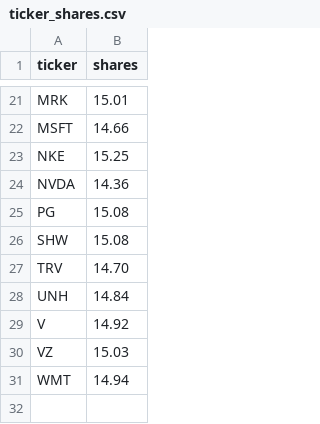
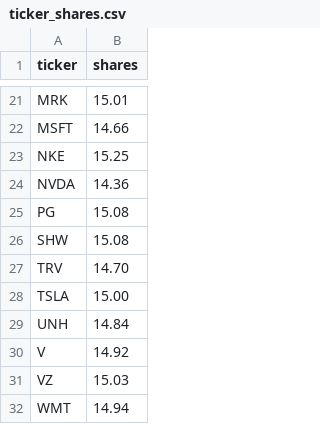
Before and after one commit to Vbdiaz/Pi5-Python-COSC6384, a CSV file: ticker_shares.csv, drawn as a sheet; only a part is shown, gaps mark what is left out; the diff names each change by its address in the sheet, - before the commit and + after, or states it on an @@ line.

```diff
--- a/ticker_shares.csv
+++ b/ticker_shares.csv
+row 28: TSLA | 15.00
```
Also changed, not shown: historical_data.csv, 6 other files.
